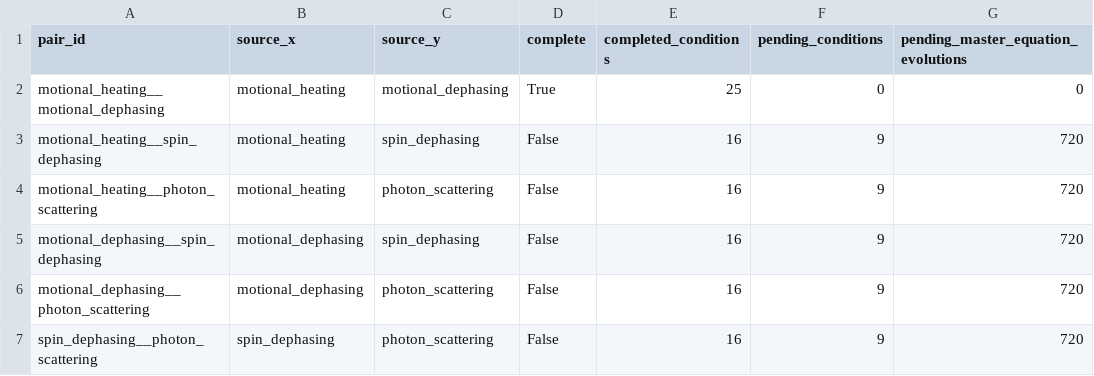
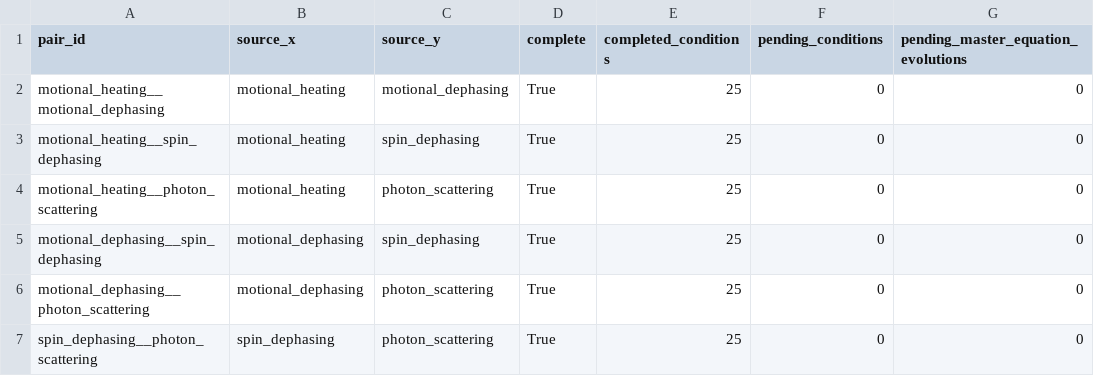
Before and after one commit to takeoka-lab/MS_gate_Hirai, a CSV file: results/noise_rate_nbar_sweep/all_pairwise_5x5_grids/all_pairwise_grid_budget.csv, drawn as a sheet.

```diff
--- a/results/noise_rate_nbar_sweep/all_pairwise_5x5_grids/all_pairwise_grid_budget.csv
+++ b/results/noise_rate_nbar_sweep/all_pairwise_5x5_grids/all_pairwise_grid_budget.csv
@@ -2,6 +2,6 @@ pair_id,source_x,source_y,complete,completed_conditions,pending_conditions,pendi
 motional_heating__motional_dephasing,motional_heating,motional_dephasing,True,25,0,0
-motional_heating__spin_dephasing,motional_heating,spin_dephasing,False,16,9,720
-motional_heating__photon_scattering,motional_heating,photon_scattering,False,16,9,720
-motional_dephasing__spin_dephasing,motional_dephasing,spin_dephasing,False,16,9,720
-motional_dephasing__photon_scattering,motional_dephasing,photon_scattering,False,16,9,720
-spin_dephasing__photon_scattering,spin_dephasing,photon_scattering,False,16,9,720
+motional_heating__spin_dephasing,motional_heating,spin_dephasing,True,25,0,0
+motional_heating__photon_scattering,motional_heating,photon_scattering,True,25,0,0
+motional_dephasing__spin_dephasing,motional_dephasing,spin_dephasing,True,25,0,0
+motional_dephasing__photon_scattering,motional_dephasing,photon_scattering,True,25,0,0
+spin_dephasing__photon_scattering,spin_dephasing,photon_scattering,True,25,0,0
```
Also changed, not shown: results/noise_rate_nbar_sweep/all_pairwise_5x5_grids/motional_dephasing__photon_scattering/two_noise_grid_qpt_summary.csv, results/noise_rate_nbar_sweep/all_pairwise_5x5_grids/motional_dephasing__spin_dephasing/two_noise_grid_qpt_summary.csv, 29 other files.
